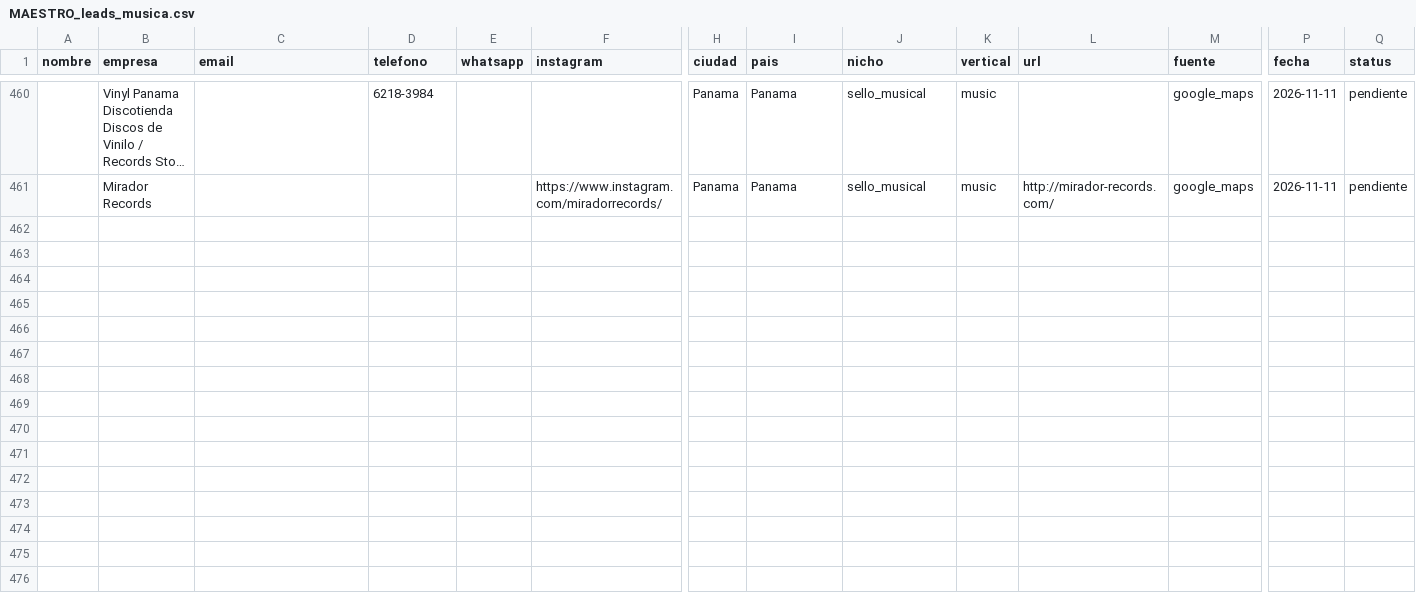
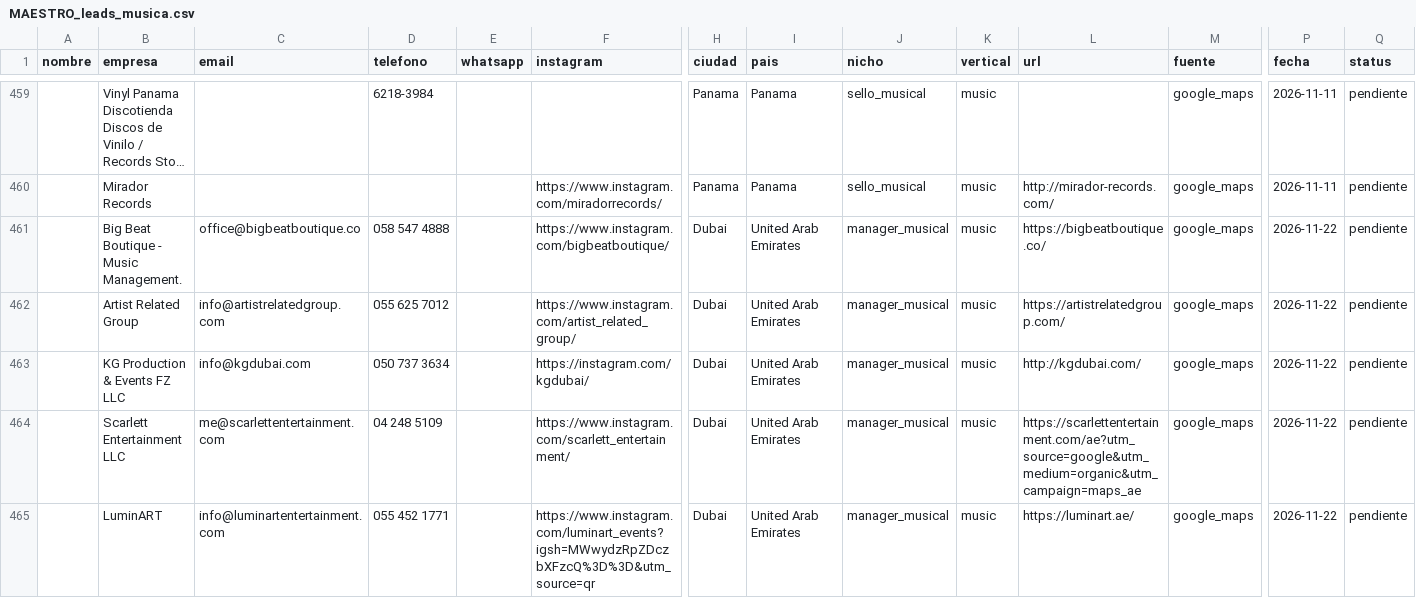
Before and after one commit to joseg09dg-888/IMSYSTEM, a CSV file: data/MAESTRO_leads_musica.csv, drawn as a sheet; only a part is shown, gaps mark what is left out; long unchanged cells end in …; rows hold the shown columns only; the diff covers the shown part only; the diff names each change by its address in the sheet, - before the commit and + after, or states it on an @@ line.

```diff
--- a/data/MAESTRO_leads_musica.csv
+++ b/data/MAESTRO_leads_musica.csv
+row 461:  | Big Beat Boutique - Music Management. | office@bigbeatboutique.co | 058 547 4888 |  | https://www.instagram.com/bigbeatboutique/ | Dubai | United Arab Emirates | manager_musical | music | https://bigbeatboutique.co/ | google_maps | 2026-11-22 | pendiente
+row 462:  | Artist Related Group | info@artistrelatedgroup.com | 055 625 7012 |  | https://www.instagram.com/artist_related_group/ | Dubai | United Arab Emirates | manager_musical | music | https://artistrelatedgroup.com/ | google_maps | 2026-11-22 | pendiente
+row 463:  | KG Production & Events FZ LLC | info@kgdubai.com | 050 737 3634 |  | https://instagram.com/kgdubai/ | Dubai | United Arab Emirates | manager_musical | music | http://kgdubai.com/ | google_maps | 2026-11-22 | pendiente
+row 464:  | Scarlett Entertainment LLC | me@scarlettentertainment.com | 04 248 5109 |  | https://www.instagram.com/scarlett_entertainment/ | Dubai | United Arab Emirates | manager_musical | music | https://scarlettentertainment.com/ae?utm_source=google&utm_medium=organic&utm_campaign=maps_ae | google_maps | 2026-11-22 | pendiente
+row 465:  | LuminART | info@luminartentertainment.com | 055 452 1771 |  | https://www.instagram.com/luminart_events?igsh=MWwydzRpZDczbXFzcQ%3D%3D&utm_source=qr | Dubai | United Arab Emirates | manager_musical | music | https://luminart.ae/ | google_maps | 2026-11-22 | pendiente
```
Also changed, not shown: 5 added rows, 1 removed row and 2 edited cells elsewhere in this file, 1 other file.
